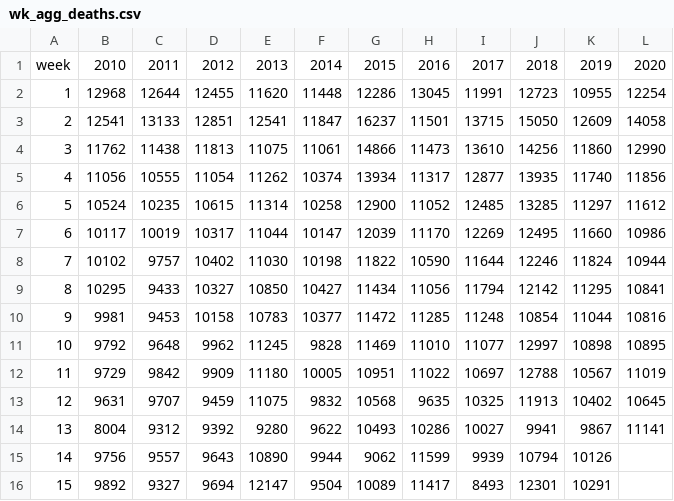
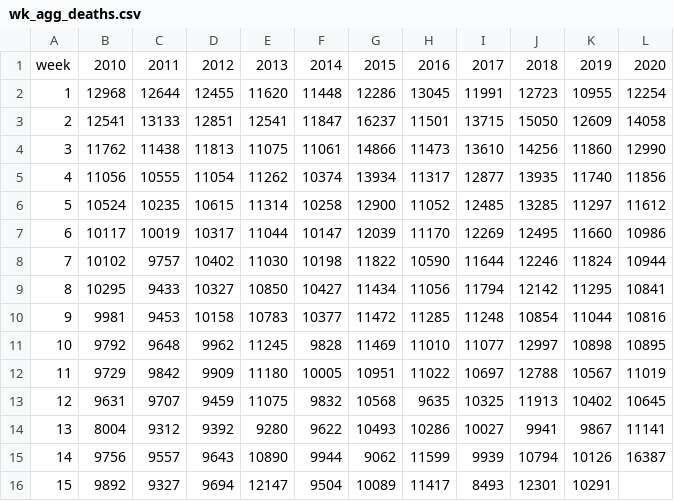
Before and after one commit to asavagar/wk_agg_deaths_plot, a CSV file: wk_agg_deaths.csv, drawn as a sheet.

```diff
--- a/wk_agg_deaths.csv
+++ b/wk_agg_deaths.csv
@@ -14,3 +14,3 @@ week,2010,2011,2012,2013,2014,2015,2016,2017,2018,2019,2020
 13,8004,9312,9392,9280,9622,10493,10286,10027,9941,9867,11141
-14,9756,9557,9643,10890,9944,9062,11599,9939,10794,10126,
+14,9756,9557,9643,10890,9944,9062,11599,9939,10794,10126,16387
 15,9892,9327,9694,12147,9504,10089,11417,8493,12301,10291,
```
Also changed, not shown: 1 other file.
